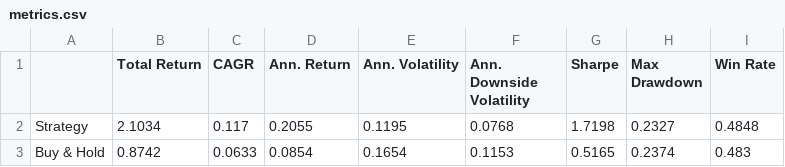
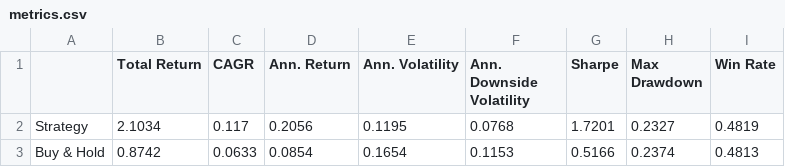
Before and after one commit to dof-studio/DivETF1X, a CSV file: metrics.csv, drawn as a sheet.

```diff
--- a/metrics.csv
+++ b/metrics.csv
@@ -1,3 +1,3 @@
 ,Total Return,CAGR,Ann. Return,Ann. Volatility,Ann. Downside Volatility,Sharpe,Max Drawdown,Win Rate
-Strategy,2.1034,0.117,0.2055,0.1195,0.0768,1.7198,0.2327,0.4848
-Buy & Hold,0.8742,0.0633,0.0854,0.1654,0.1153,0.5165,0.2374,0.483
+Strategy,2.1034,0.117,0.2056,0.1195,0.0768,1.7201,0.2327,0.4819
+Buy & Hold,0.8742,0.0633,0.0854,0.1654,0.1153,0.5166,0.2374,0.4813
```
Also changed, not shown: wdata.csv, 2 other files.
